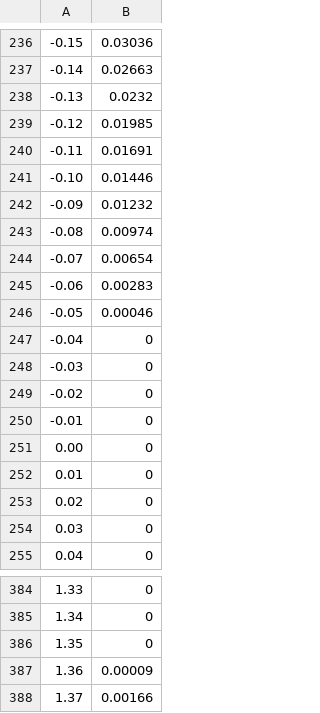
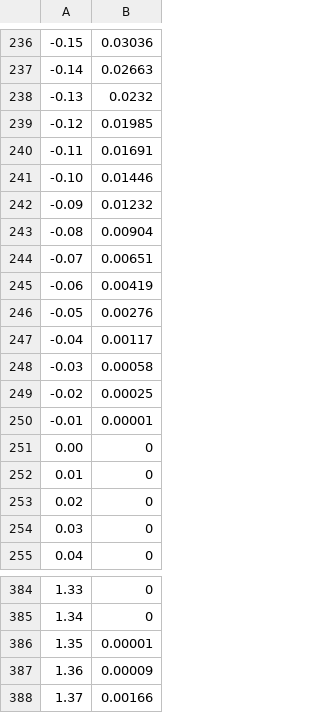
Before and after one commit to rfeynman/GaAs, a CSV file: GaAs_DOS.csv, drawn as a sheet; only a part is shown, gaps mark what is left out.

Commit message:
update

```diff
--- a/GaAs_DOS.csv
+++ b/GaAs_DOS.csv
@@ -242,10 +242,10 @@
 -0.09,0.01232
--0.08,0.00974
--0.07,0.00654
--0.06,0.00283
--0.05,0.00046
--0.04,0
--0.03,0
--0.02,0
--0.01,0
+-0.08,0.00904
+-0.07,0.00651
+-0.06,0.00419
+-0.05,0.00276
+-0.04,0.00117
+-0.03,0.00058
+-0.02,0.00025
+-0.01,0.00001
 0.00,0
@@ -385,3 +385,3 @@
 1.34,0
-1.35,0
+1.35,0.00001
 1.36,0.00009
```
